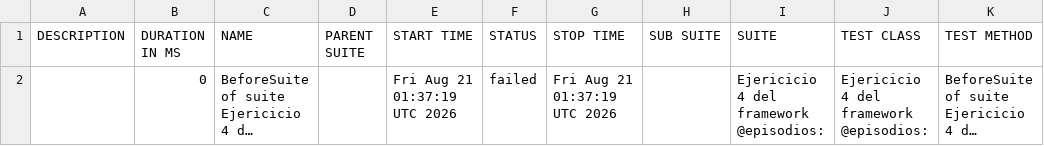
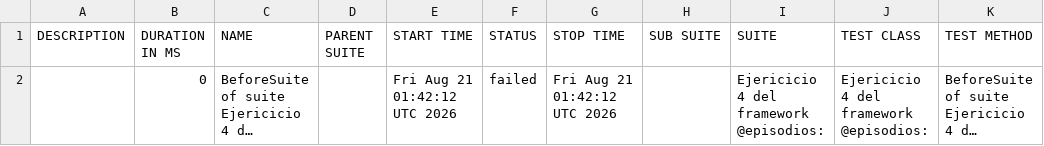
Before and after one commit to danielcastillo94/RepoSemillerosCodeceptjs, a CSV file: data/suites.csv, drawn as a sheet; long unchanged cells end in …; the diff names each change by its address in the sheet, - before the commit and + after, or states it on an @@ line.

```diff
--- a/data/suites.csv
+++ b/data/suites.csv
-E2 (START TIME): Fri Aug 21 01:37:19 UTC 2026
+E2 (START TIME): Fri Aug 21 01:42:12 UTC 2026
-G2 (STOP TIME): Fri Aug 21 01:37:19 UTC 2026
+G2 (STOP TIME): Fri Aug 21 01:42:12 UTC 2026
```
Also changed, not shown: 23 other files.
